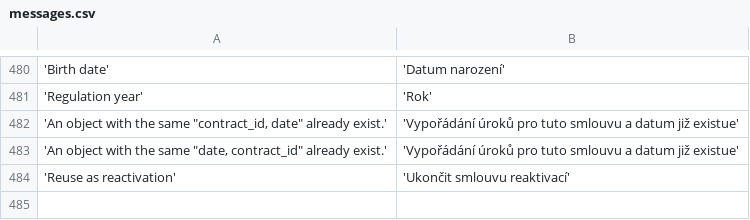
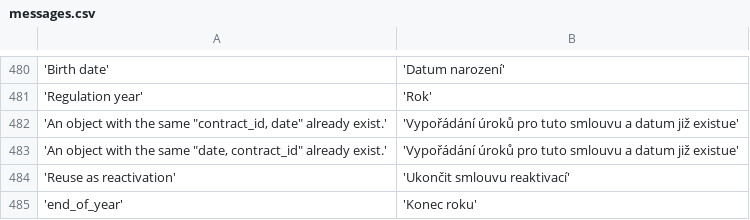
Before and after one commit to martinkulich/maur-creditors, a CSV file: data/translations/messages.csv, drawn as a sheet; only a part is shown, gaps mark what is left out; the diff names each change by its address in the sheet, - before the commit and + after, or states it on an @@ line.

```diff
--- a/data/translations/messages.csv
+++ b/data/translations/messages.csv
+row 485: 'end_of_year' | 'Konec roku'
```
Also changed, not shown: 8 other files.
